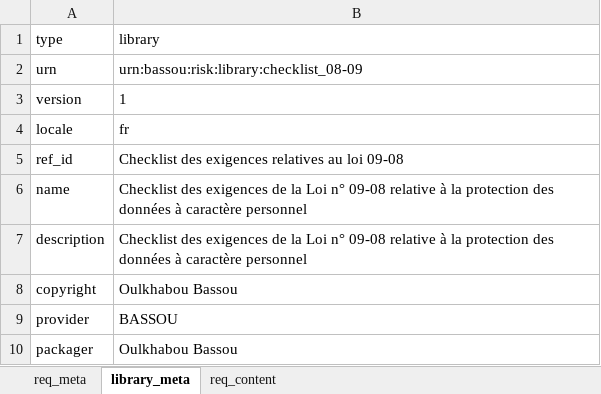
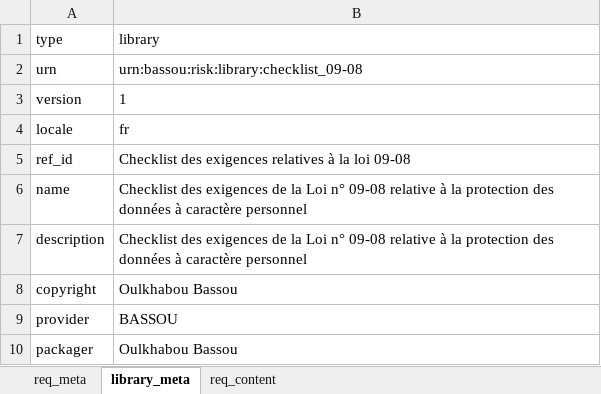
Before and after one commit to oulkhabou/ciso-assistant-community, an Excel workbook: tools/excel/dgssi/09-08/Checklist_Loi09-08.xlsx, sheet library_meta, drawn as a sheet; values as stored, in another font and other column widths than the file's, no borders; the diff names each change by its address in the sheet, - before the commit and + after, or states it on an @@ line.

Commit message:
fix: correct library URN typo (checklist_08-09--> checklist_09-08 & ref_id ( au ---> à la )

```diff
--- a/tools/excel/dgssi/09-08/Checklist_Loi09-08.xlsx (sheet library_meta)
+++ b/tools/excel/dgssi/09-08/Checklist_Loi09-08.xlsx (sheet library_meta)
-B2 (library): urn:bassou:risk:library:checklist_08-09
+B2 (library): urn:bassou:risk:library:checklist_09-08
-B5 (library): …exigences relatives au loi 09-08
+B5 (library): …exigences relatives à la loi 09-08
```
Also changed, not shown: sheet req_meta.
